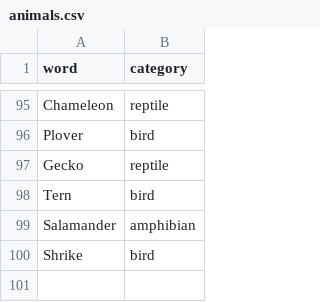
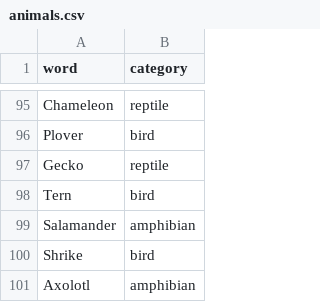
Before and after one commit to s-celles/unique-names-data, a CSV file: data/animals.csv, drawn as a sheet; only a part is shown, gaps mark what is left out; the diff names each change by its address in the sheet, - before the commit and + after, or states it on an @@ line.

Commit message:
fix(data): add missing animal to meet minimum count

```diff
--- a/data/animals.csv
+++ b/data/animals.csv
+row 101: Axolotl | amphibian
```
